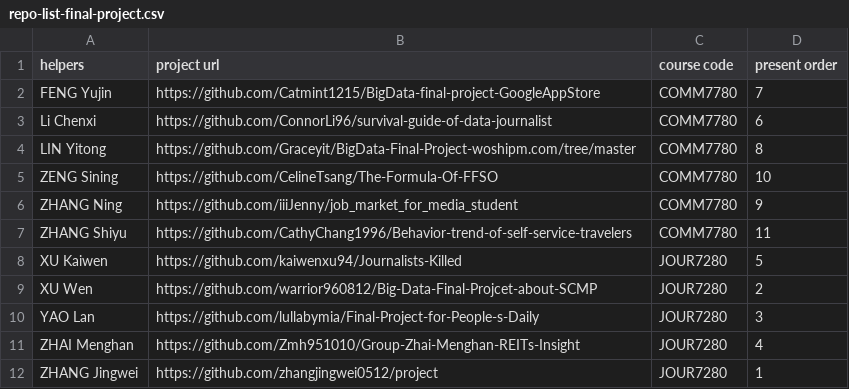
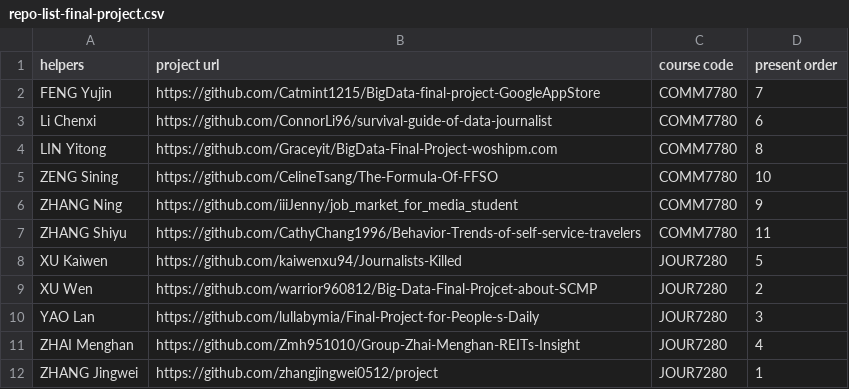
Before and after one commit to hupili/github-activies, a CSV file: github-scrapers/repo-list-final-project.csv, drawn as a sheet.

```diff
--- a/github-scrapers/repo-list-final-project.csv
+++ b/github-scrapers/repo-list-final-project.csv
@@ -3,6 +3,6 @@ FENG Yujin,https://github.com/Catmint1215/BigData-final-project-GoogleAppStore,C
 Li Chenxi,https://github.com/ConnorLi96/survival-guide-of-data-journalist,COMM7780,6
-LIN Yitong,https://github.com/Graceyit/BigData-Final-Project-woshipm.com/tree/master,COMM7780,8
+LIN Yitong,https://github.com/Graceyit/BigData-Final-Project-woshipm.com,COMM7780,8
 ZENG Sining,https://github.com/CelineTsang/The-Formula-Of-FFSO,COMM7780,10
 ZHANG Ning,https://github.com/iiiJenny/job_market_for_media_student,COMM7780,9
-ZHANG Shiyu,https://github.com/CathyChang1996/Behavior-trend-of-self-service-travelers,COMM7780,11
+ZHANG Shiyu,https://github.com/CathyChang1996/Behavior-Trends-of-self-service-travelers,COMM7780,11
 XU Kaiwen,https://github.com/kaiwenxu94/Journalists-Killed,JOUR7280,5
```
Also changed, not shown: data/activity_counts.csv, data/user-contributions.csv, 47 other files.
